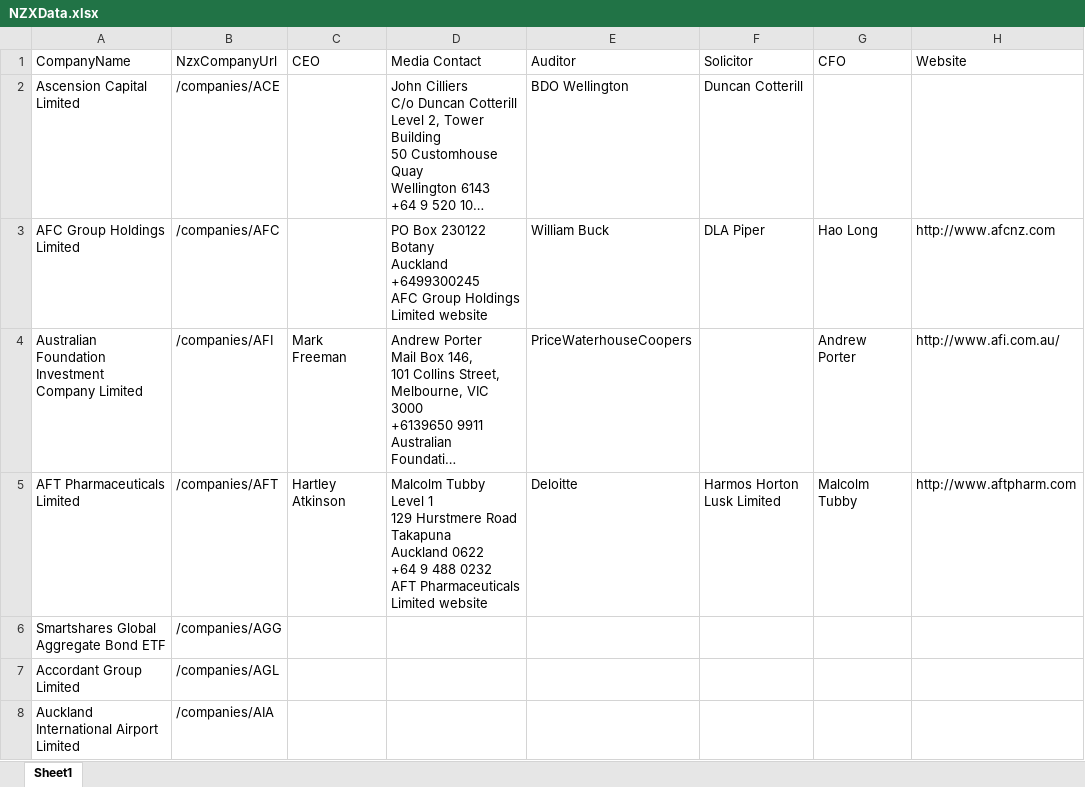
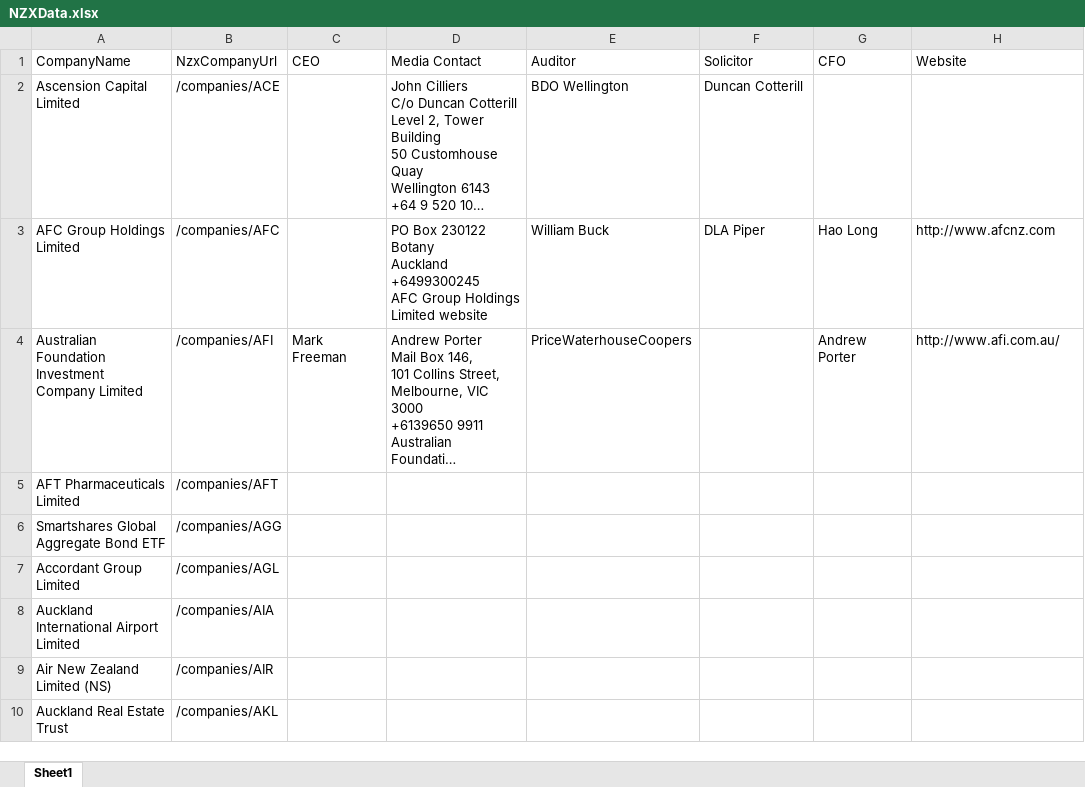
Before and after one commit to 752-RPA/project, an Excel workbook: NZXData.xlsx, sheet Sheet1, drawn as a sheet; only a part is shown; the shorter side is filled out with more unchanged rows; long unchanged cells end in …; values as stored, in another font and other column widths than the file's, no borders; ↵ is a line break in a cell; the diff names each change by its address in the sheet, - before the commit and + after, or states it on an @@ line.

```diff
--- a/NZXData.xlsx (sheet Sheet1)
+++ b/NZXData.xlsx (sheet Sheet1)
-C5 (CEO): Hartley Atkinson
+C5 (CEO): (empty)
-D5 (Media Contact): Malcolm Tubby ↵ Level 1 ↵ 129 Hurstmere Road ↵ Takapuna ↵ Auckland 0622 ↵ +64 9 488 0232 ↵ AFT Pharmaceuticals Limited website
+D5 (Media Contact): (empty)
-E5 (Auditor): Deloitte
+E5 (Auditor): (empty)
-F5 (Solicitor): Harmos Horton Lusk Limited
+F5 (Solicitor): (empty)
-G5 (CFO): Malcolm Tubby
+G5 (CFO): (empty)
-H5 (Website): http://www.aftpharm.com
+H5 (Website): (empty)
```
Also changed, not shown: 4 other files.
